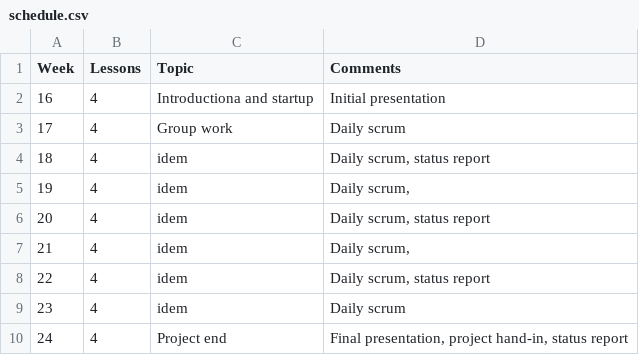
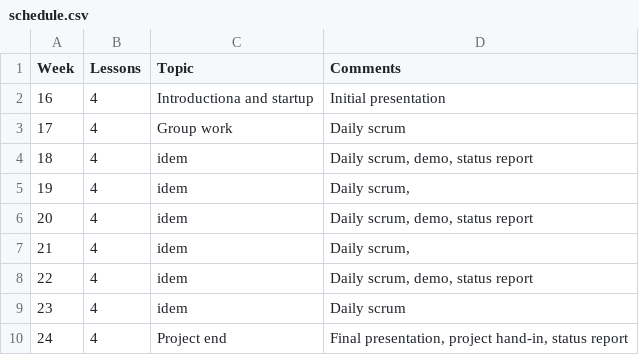
Before and after one commit to moozer/Plask, a CSV file: Plask/src/pages/2013S/ITT2 Project HID/schedule.csv, drawn as a sheet.

Commit message:
updated schedule

```diff
--- a/Plask/src/pages/2013S/ITT2 Project HID/schedule.csv
+++ b/Plask/src/pages/2013S/ITT2 Project HID/schedule.csv
@@ -3,7 +3,7 @@ Week	Lessons	Topic	Comments
 17	4	Group work	Daily scrum
-18	4	idem	Daily scrum, status report
+18	4	idem	Daily scrum, demo, status report
 19	4	idem	Daily scrum,
-20	4	idem	Daily scrum, status report
+20	4	idem	Daily scrum, demo, status report
 21	4	idem	Daily scrum,
-22	4	idem	Daily scrum, status report
+22	4	idem	Daily scrum, demo, status report
 23	4	idem	Daily scrum
```
Also changed, not shown: Plask/src/pages/2013S/ITT2 Project HID/handins.csv, 2 other files.
